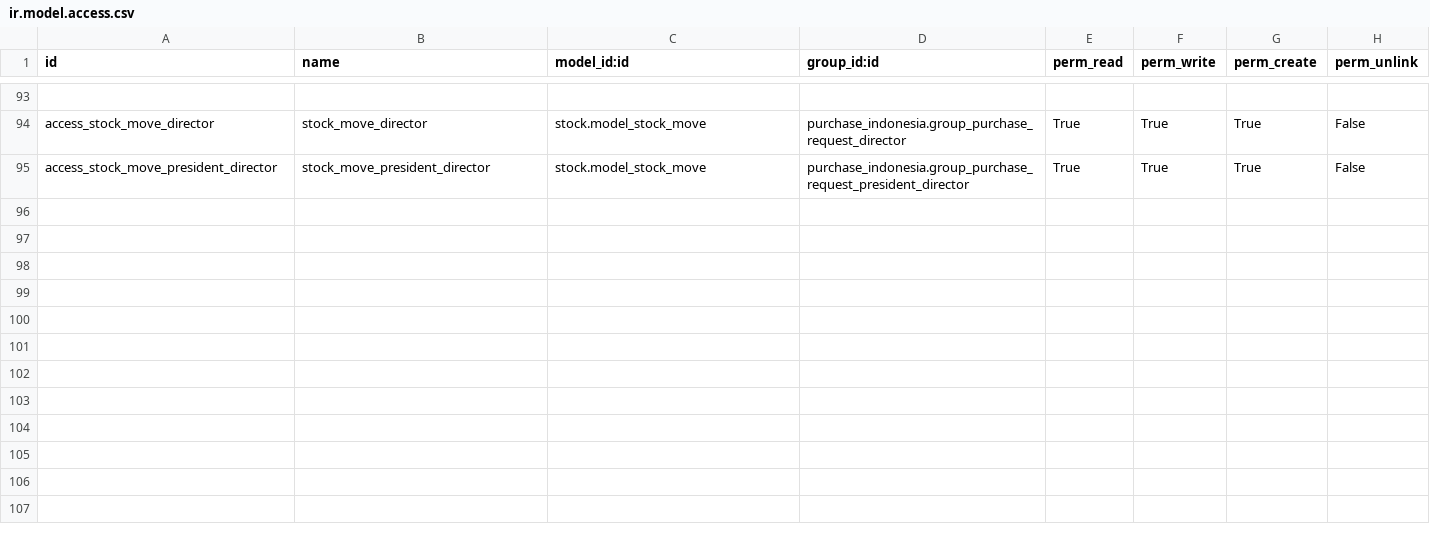
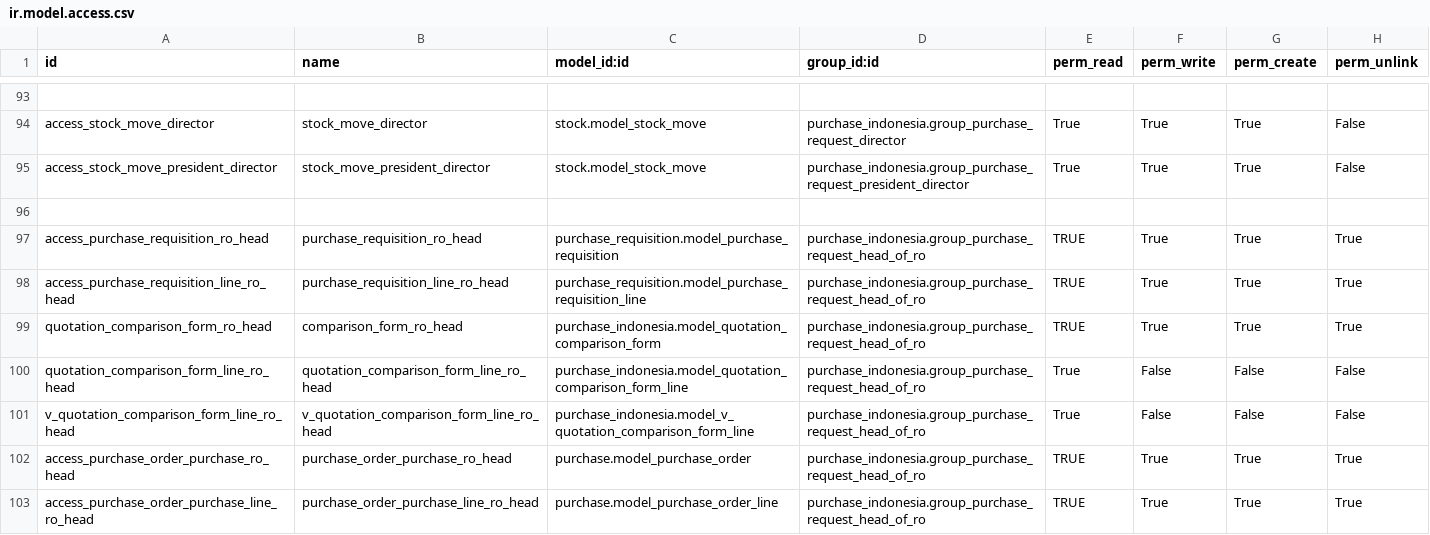
Before and after one commit to sutanto62/estate, a CSV file: purchase_indonesia/security/ir.model.access.csv, drawn as a sheet; only a part is shown, gaps mark what is left out.

Commit message:
[ADD] purchase_indonesia : add security for ro_head to access purchase requisition

```diff
--- a/purchase_indonesia/security/ir.model.access.csv
+++ b/purchase_indonesia/security/ir.model.access.csv
@@ -95 +95,9 @@
 "access_stock_move_president_director","stock_move_president_director","stock.model_stock_move","purchase_indonesia.group_purchase_request_president_director","True","True","True","False"
+
+"access_purchase_requisition_ro_head","purchase_requisition_ro_head","purchase_requisition.model_purchase_requisition","purchase_indonesia.group_purchase_request_head_of_ro","TRUE","True","True","True"
+"access_purchase_requisition_line_ro_head","purchase_requisition_line_ro_head","purchase_requisition.model_purchase_requisition_line","purchase_indonesia.group_purchase_request_head_of_ro","TRUE","True","True","True"
+"quotation_comparison_form_ro_head","comparison_form_ro_head","purchase_indonesia.model_quotation_comparison_form","purchase_indonesia.group_purchase_request_head_of_ro","TRUE","True","True","True"
+"quotation_comparison_form_line_ro_head","quotation_comparison_form_line_ro_head","purchase_indonesia.model_quotation_comparison_form_line","purchase_indonesia.group_purchase_request_head_of_ro","True","False","False","False"
+"v_quotation_comparison_form_line_ro_head","v_quotation_comparison_form_line_ro_head","purchase_indonesia.model_v_quotation_comparison_form_line","purchase_indonesia.group_purchase_request_head_of_ro","True","False","False","False"
+"access_purchase_order_purchase_ro_head","purchase_order_purchase_ro_head","purchase.model_purchase_order","purchase_indonesia.group_purchase_request_head_of_ro","TRUE","True","True","True"
+"access_purchase_order_purchase_line_ro_head","purchase_order_purchase_line_ro_head","purchase.model_purchase_order_line","purchase_indonesia.group_purchase_request_head_of_ro","TRUE","True","True","True"
```
Also changed, not shown: 7 other files.
